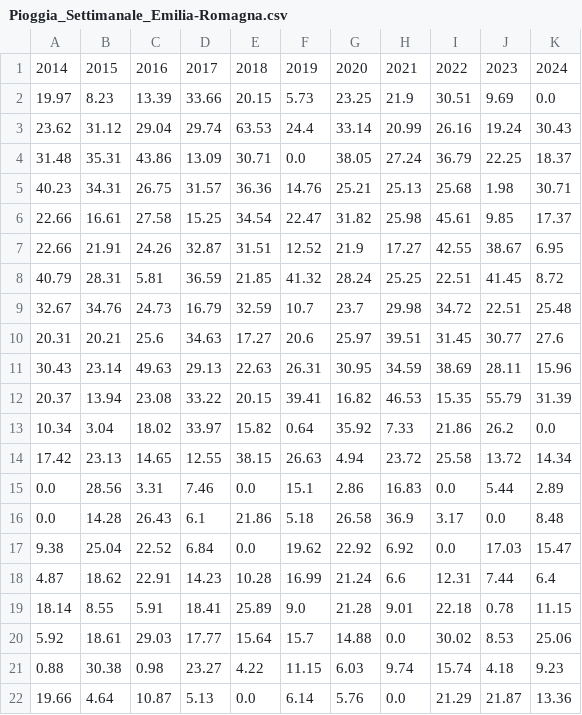
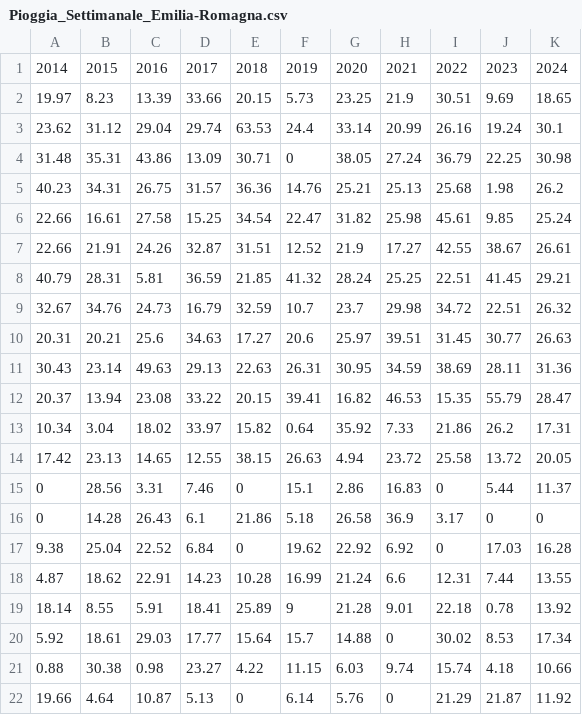
Before and after one commit to GiammaCode/rain-forecasting, a CSV file: data/Pioggia_Settimanale_Emilia-Romagna.csv, drawn as a sheet; only a part is shown; the diff covers the shown part only.

```diff
--- a/data/Pioggia_Settimanale_Emilia-Romagna.csv
+++ b/data/Pioggia_Settimanale_Emilia-Romagna.csv
@@ -1,22 +1,22 @@
 2014,2015,2016,2017,2018,2019,2020,2021,2022,2023,2024
-19.97,8.23,13.39,33.66,20.15,5.73,23.25,21.9,30.51,9.69,0.0
-23.62,31.12,29.04,29.74,63.53,24.4,33.14,20.99,26.16,19.24,30.43
-31.48,35.31,43.86,13.09,30.71,0.0,38.05,27.24,36.79,22.25,18.37
-40.23,34.31,26.75,31.57,36.36,14.76,25.21,25.13,25.68,1.98,30.71
-22.66,16.61,27.58,15.25,34.54,22.47,31.82,25.98,45.61,9.85,17.37
-22.66,21.91,24.26,32.87,31.51,12.52,21.9,17.27,42.55,38.67,6.95
-40.79,28.31,5.81,36.59,21.85,41.32,28.24,25.25,22.51,41.45,8.72
-32.67,34.76,24.73,16.79,32.59,10.7,23.7,29.98,34.72,22.51,25.48
-20.31,20.21,25.6,34.63,17.27,20.6,25.97,39.51,31.45,30.77,27.6
-30.43,23.14,49.63,29.13,22.63,26.31,30.95,34.59,38.69,28.11,15.96
-20.37,13.94,23.08,33.22,20.15,39.41,16.82,46.53,15.35,55.79,31.39
-10.34,3.04,18.02,33.97,15.82,0.64,35.92,7.33,21.86,26.2,0.0
-17.42,23.13,14.65,12.55,38.15,26.63,4.94,23.72,25.58,13.72,14.34
-0.0,28.56,3.31,7.46,0.0,15.1,2.86,16.83,0.0,5.44,2.89
-0.0,14.28,26.43,6.1,21.86,5.18,26.58,36.9,3.17,0.0,8.48
-9.38,25.04,22.52,6.84,0.0,19.62,22.92,6.92,0.0,17.03,15.47
-4.87,18.62,22.91,14.23,10.28,16.99,21.24,6.6,12.31,7.44,6.4
-18.14,8.55,5.91,18.41,25.89,9.0,21.28,9.01,22.18,0.78,11.15
-5.92,18.61,29.03,17.77,15.64,15.7,14.88,0.0,30.02,8.53,25.06
-0.88,30.38,0.98,23.27,4.22,11.15,6.03,9.74,15.74,4.18,9.23
-19.66,4.64,10.87,5.13,0.0,6.14,5.76,0.0,21.29,21.87,13.36
+19.97,8.23,13.39,33.66,20.15,5.73,23.25,21.9,30.51,9.69,18.65
+23.62,31.12,29.04,29.74,63.53,24.4,33.14,20.99,26.16,19.24,30.1
+31.48,35.31,43.86,13.09,30.71,0,38.05,27.24,36.79,22.25,30.98
+40.23,34.31,26.75,31.57,36.36,14.76,25.21,25.13,25.68,1.98,26.2
+22.66,16.61,27.58,15.25,34.54,22.47,31.82,25.98,45.61,9.85,25.24
+22.66,21.91,24.26,32.87,31.51,12.52,21.9,17.27,42.55,38.67,26.61
+40.79,28.31,5.81,36.59,21.85,41.32,28.24,25.25,22.51,41.45,29.21
+32.67,34.76,24.73,16.79,32.59,10.7,23.7,29.98,34.72,22.51,26.32
+20.31,20.21,25.6,34.63,17.27,20.6,25.97,39.51,31.45,30.77,26.63
+30.43,23.14,49.63,29.13,22.63,26.31,30.95,34.59,38.69,28.11,31.36
+20.37,13.94,23.08,33.22,20.15,39.41,16.82,46.53,15.35,55.79,28.47
+10.34,3.04,18.02,33.97,15.82,0.64,35.92,7.33,21.86,26.2,17.31
+17.42,23.13,14.65,12.55,38.15,26.63,4.94,23.72,25.58,13.72,20.05
+0,28.56,3.31,7.46,0,15.1,2.86,16.83,0,5.44,11.37
+0,14.28,26.43,6.1,21.86,5.18,26.58,36.9,3.17,0,0
+9.38,25.04,22.52,6.84,0,19.62,22.92,6.92,0,17.03,16.28
+4.87,18.62,22.91,14.23,10.28,16.99,21.24,6.6,12.31,7.44,13.55
+18.14,8.55,5.91,18.41,25.89,9,21.28,9.01,22.18,0.78,13.92
+5.92,18.61,29.03,17.77,15.64,15.7,14.88,0,30.02,8.53,17.34
+0.88,30.38,0.98,23.27,4.22,11.15,6.03,9.74,15.74,4.18,10.66
+19.66,4.64,10.87,5.13,0,6.14,5.76,0,21.29,21.87,11.92
```
Also changed, not shown: 76 edited cells elsewhere in this file, 5 other files.
